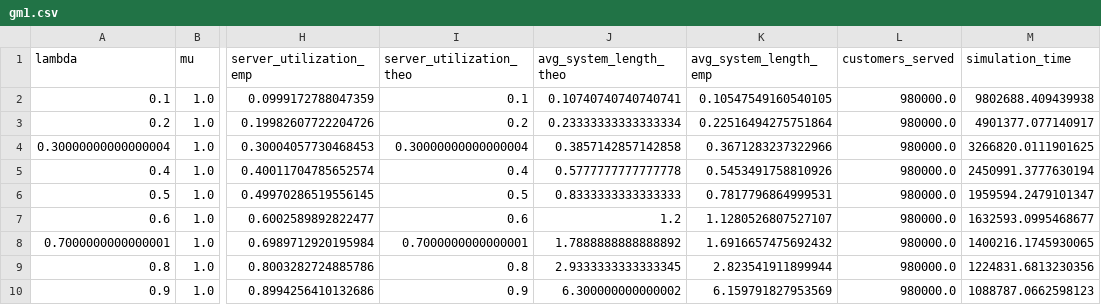
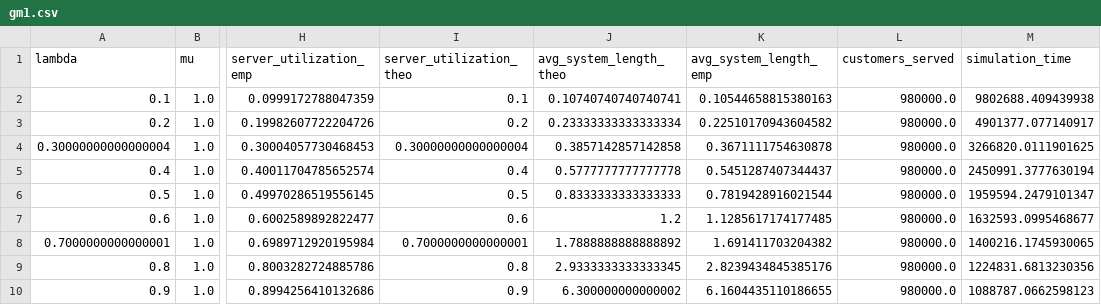
Before and after one commit to Nawel-Bellil/Les-files-d-attentes-MM1-GM1-MG1, a CSV file: src/results/gm1.csv, drawn as a sheet; only a part is shown, gaps mark what is left out; the diff names each change by its address in the sheet, - before the commit and + after, or states it on an @@ line.

Commit message:
Update gm1.csv

```diff
--- a/src/results/gm1.csv
+++ b/src/results/gm1.csv
-K2 (avg_system_length_emp): 0.10547549160540105
+K2 (avg_system_length_emp): 0.10544658815380163
-K3 (avg_system_length_emp): 0.22516494275751864
+K3 (avg_system_length_emp): 0.22510170943604582
-K4 (avg_system_length_emp): 0.3671283237322966
+K4 (avg_system_length_emp): 0.3671111754630878
-K5 (avg_system_length_emp): 0.5453491758810926
+K5 (avg_system_length_emp): 0.5451287407344437
-K6 (avg_system_length_emp): 0.7817796864999531
+K6 (avg_system_length_emp): 0.7819428916021544
-K7 (avg_system_length_emp): 1.1280526807527107
+K7 (avg_system_length_emp): 1.1285617174177485
-K8 (avg_system_length_emp): 1.6916657475692432
+K8 (avg_system_length_emp): 1.691411703204382
-K9 (avg_system_length_emp): 2.823541911899944
+K9 (avg_system_length_emp): 2.8239434845385176
-K10 (avg_system_length_emp): 6.159791827953569
+K10 (avg_system_length_emp): 6.1604435110186655
```
